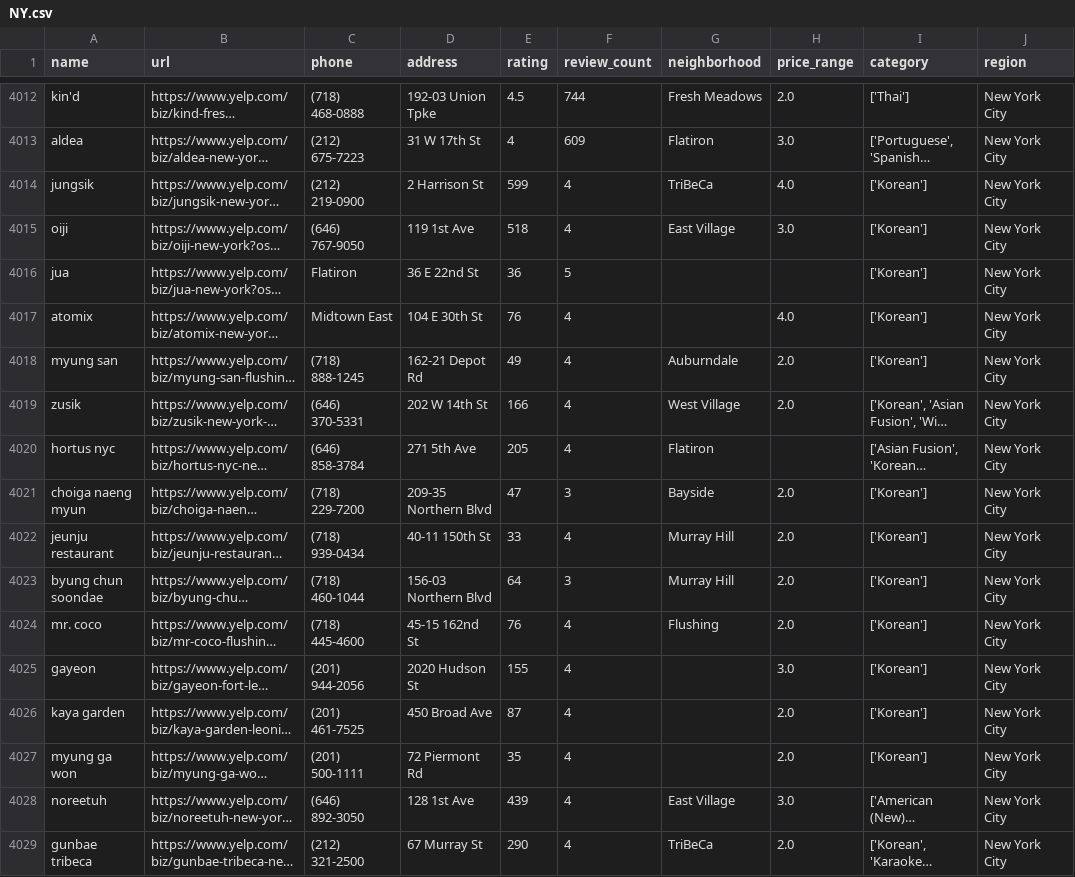
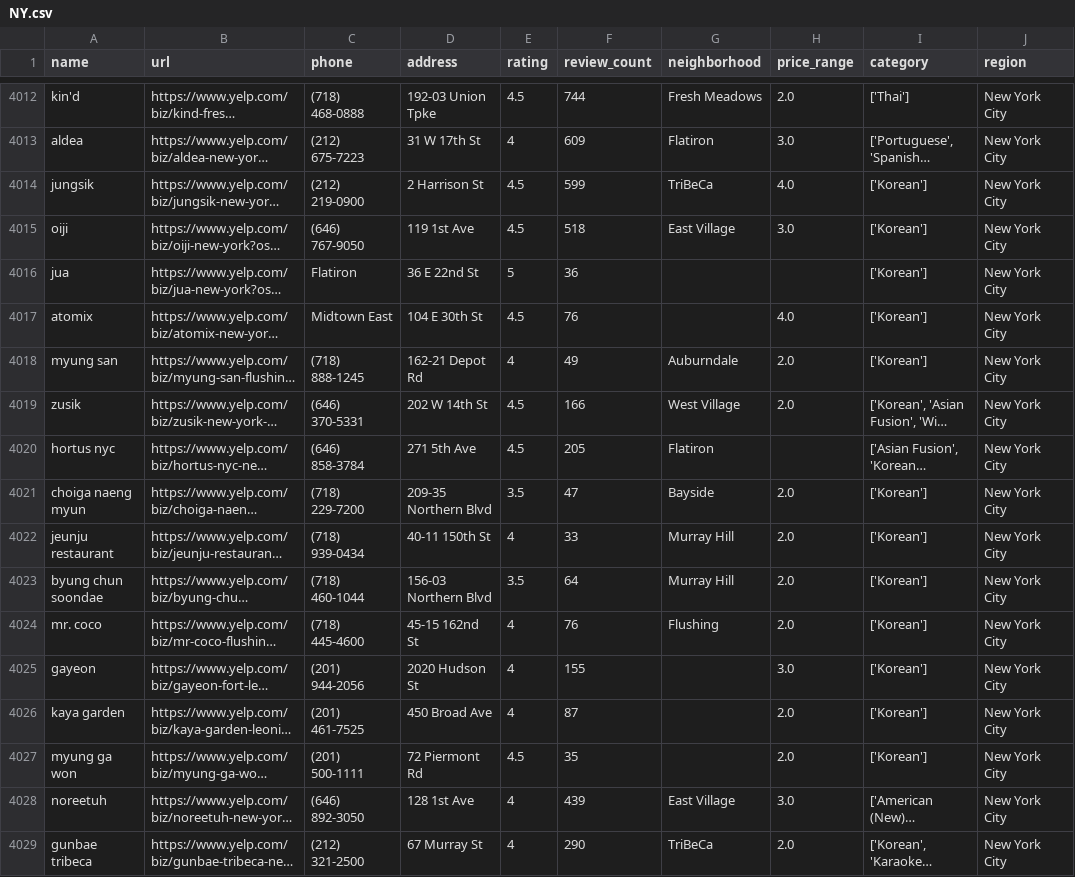
Before and after one commit to ellaz16/US-Michelin, a CSV file: Data/NY.csv, drawn as a sheet; only a part is shown, gaps mark what is left out; long unchanged cells end in …; the diff covers the shown part only; the diff names each change by its address in the sheet, - before the commit and + after, or states it on an @@ line.

```diff
--- a/Data/NY.csv
+++ b/Data/NY.csv
-E4014 (rating): 599
+E4014 (rating): 4.5
-F4014 (review_count): 4
+F4014 (review_count): 599
-E4015 (rating): 518
+E4015 (rating): 4.5
-F4015 (review_count): 4
+F4015 (review_count): 518
-E4016 (rating): 36
+E4016 (rating): 5
-F4016 (review_count): 5
+F4016 (review_count): 36
-E4017 (rating): 76
+E4017 (rating): 4.5
-F4017 (review_count): 4
+F4017 (review_count): 76
-E4018 (rating): 49
+E4018 (rating): 4
-F4018 (review_count): 4
+F4018 (review_count): 49
-E4019 (rating): 166
+E4019 (rating): 4.5
-F4019 (review_count): 4
+F4019 (review_count): 166
-E4020 (rating): 205
+E4020 (rating): 4.5
-F4020 (review_count): 4
+F4020 (review_count): 205
-E4021 (rating): 47
+E4021 (rating): 3.5
-F4021 (review_count): 3
+F4021 (review_count): 47
-E4022 (rating): 33
+E4022 (rating): 4
-F4022 (review_count): 4
+F4022 (review_count): 33
-E4023 (rating): 64
+E4023 (rating): 3.5
-F4023 (review_count): 3
+F4023 (review_count): 64
-E4024 (rating): 76
+E4024 (rating): 4
-F4024 (review_count): 4
+F4024 (review_count): 76
-E4025 (rating): 155
+E4025 (rating): 4
-F4025 (review_count): 4
+F4025 (review_count): 155
-E4026 (rating): 87
+E4026 (rating): 4
-F4026 (review_count): 4
+F4026 (review_count): 87
-E4027 (rating): 35
+E4027 (rating): 4.5
-F4027 (review_count): 4
+F4027 (review_count): 35
-E4028 (rating): 439
+E4028 (rating): 4
-F4028 (review_count): 4
+F4028 (review_count): 439
-E4029 (rating): 290
+E4029 (rating): 4
-F4029 (review_count): 4
+F4029 (review_count): 290
```
Also changed, not shown: 14 edited cells elsewhere in this file, 10 other files.
